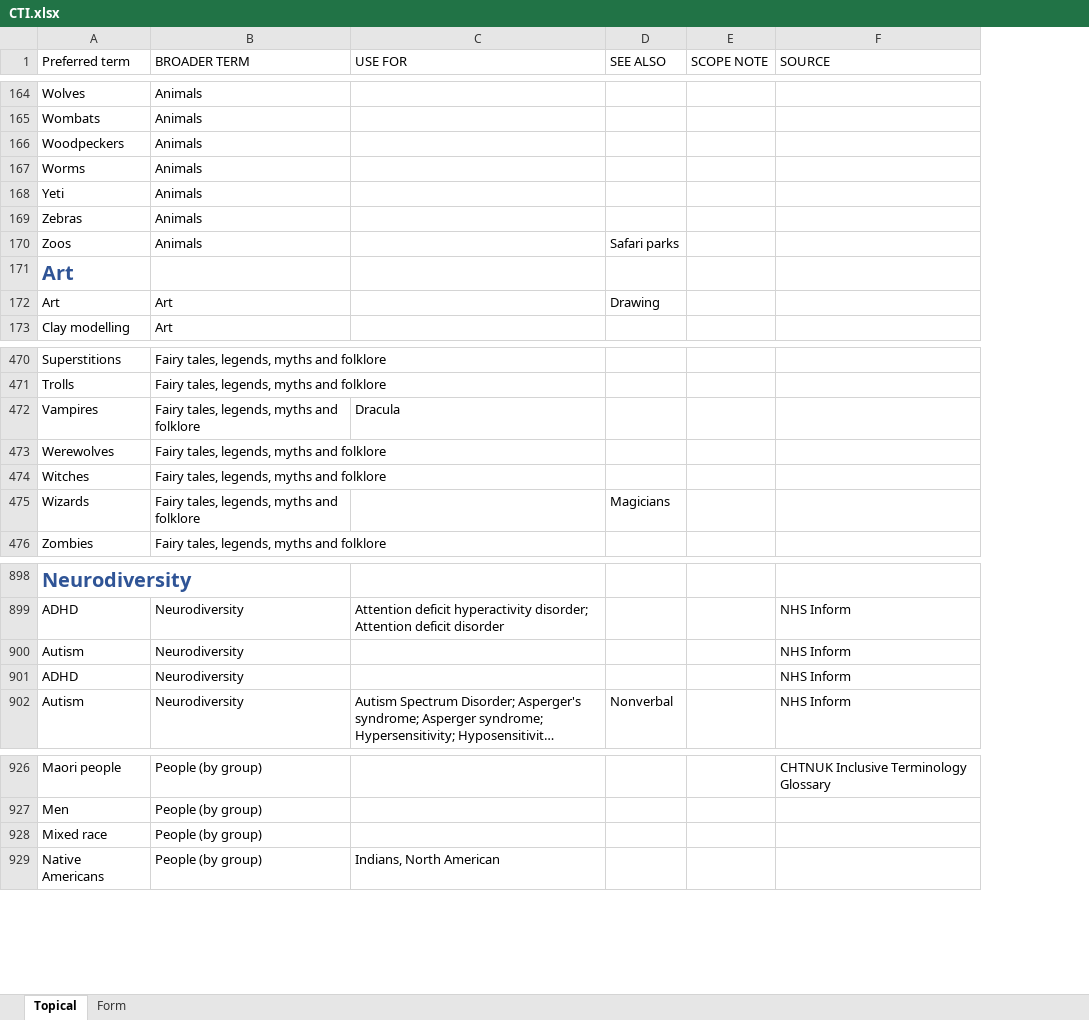
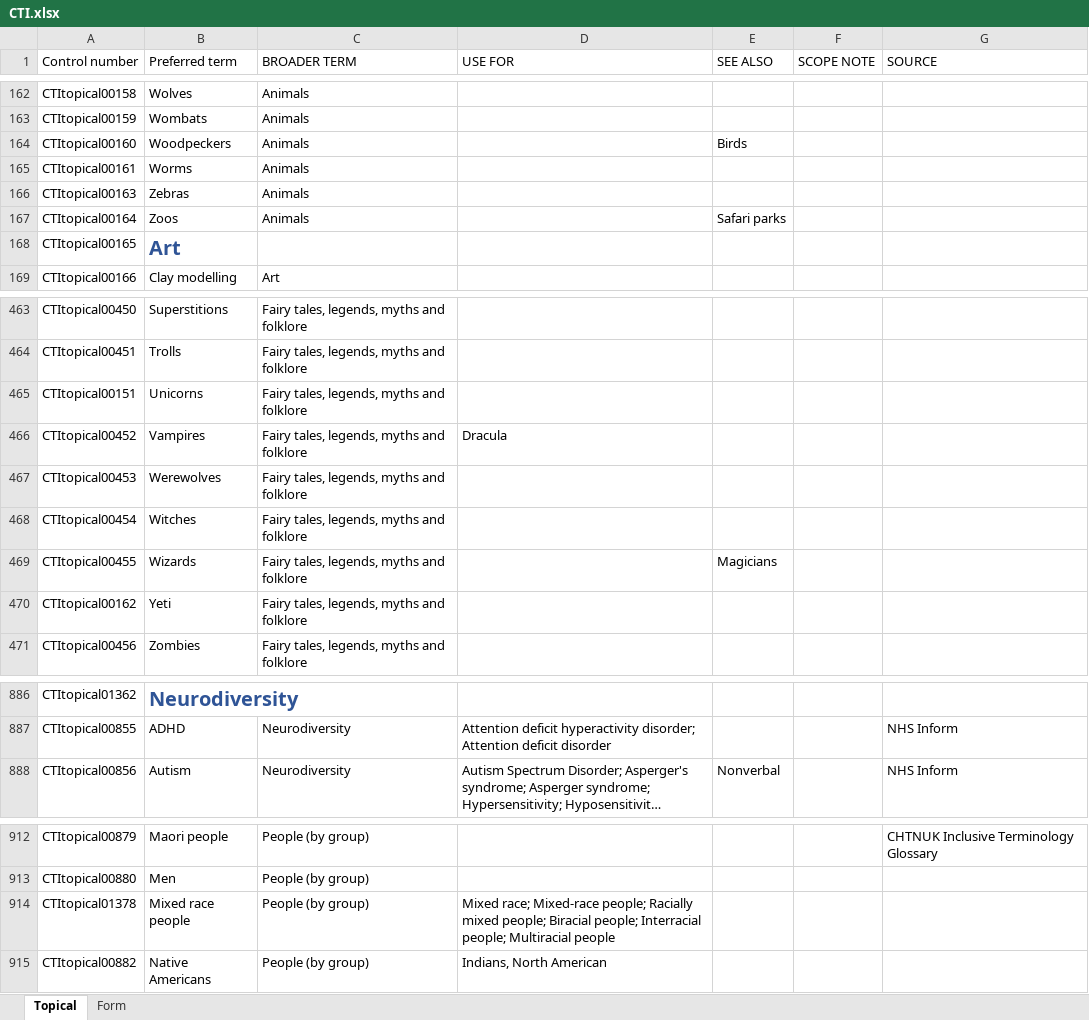
Before and after one commit to strathcat/CTI, an Excel workbook: CTI.xlsx, sheet Topical, drawn as a sheet; only a part is shown, gaps mark what is left out; long unchanged cells end in …; values as stored, in another font and other column widths than the file's, no borders; removed rows and columns are numbered as before the commit, all else as after; the diff covers the shown part only; the diff names each change by its address in the sheet, - before the commit and + after, or states it on an @@ line.

Commit message:
Changes and additions to 30-04-2024
Change 'Mixed race' to 'Mixed race people'
Add 'Budgies'
Add 'SEE ALSO Birds' to several terms
Remove 'Hens' and add 'USE FOR Hens' to 'Chickens'
Move 'Unicorns' and 'Yeti' to Fairy tales, legends, myths and folklore
Add a form term for 'Dyslexia-friendly books'
Add a form term for 'Drama'

```diff
--- a/CTI.xlsx (sheet Topical)
+++ b/CTI.xlsx (sheet Topical)
+column A (Control number), rows 162-169: CTItopical00158 | CTItopical00159 | CTItopical00160 | CTItopical00161 | CTItopical00163 | CTItopical00164 | CTItopical00165 | CTItopical00166; rows 463-464: CTItopical00450 | CTItopical00451; rows 466-469: CTItopical00452 | CTItopical00453 | CTItopical00454 | CTItopical00455; row 471: CTItopical00456; rows 886-888: CTItopical01362 | CTItopical00855 | CTItopical00856; rows 912-913: CTItopical00879 | CTItopical00880; row 915: CTItopical00882
-E164 (SEE ALSO): (empty)
+E164 (SEE ALSO): Birds
-row 168: Yeti | Animals
-row 172: Art | Art |  | Drawing
+row 465: CTItopical00151 | Unicorns | Fairy tales, legends, myths and folklore
+row 470: CTItopical00162 | Yeti | Fairy tales, legends, myths and folklore
-row 900: Autism | Neurodiversity |  |  |  | NHS Inform
-row 901: ADHD | Neurodiversity |  |  |  | NHS Inform
-row 928: Mixed race | People (by group)
+row 914: CTItopical01378 | Mixed race people | People (by group) | Mixed race; Mixed-race people; Racially mixed people; Biracial people; Interracial people; Multiracial people
```
Also changed, not shown: 1 added row, 16 removed rows, 40 edited cells and cell formats elsewhere in this sheet, sheet Form, 9 other files.
